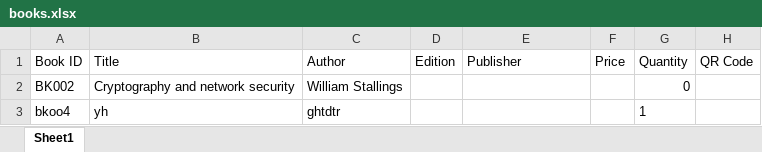
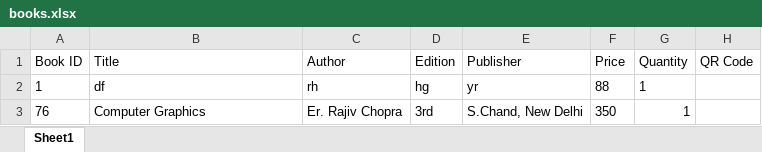
Before and after one commit to fmucspglib/Library-Automation, an Excel workbook: books.xlsx, sheet Sheet1, drawn as a sheet; values as stored, in another font and other column widths than the file's, no borders; charts and pictures not drawn; removed rows and columns are numbered as before the commit, all else as after; the diff names each change by its address in the sheet, - before the commit and + after, or states it on an @@ line.

```diff
--- a/books.xlsx (sheet Sheet1)
+++ b/books.xlsx (sheet Sheet1)
-row 2: BK002 | Cryptography and network security | William Stallings |  |  |  | 0
-row 3: bkoo4 | yh | ghtdtr |  |  |  | 1
+row 2: 1 | df | rh | hg | yr | 88 | 1
+row 3: 76 | Computer Graphics | Er. Rajiv Chopra | 3rd | S.Chand, New Delhi | 350 | 1
```
Also changed, not shown: charts or pictures, 4 other files.
